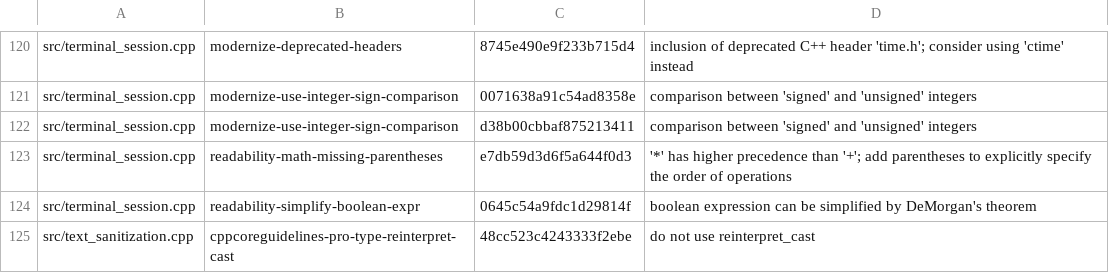
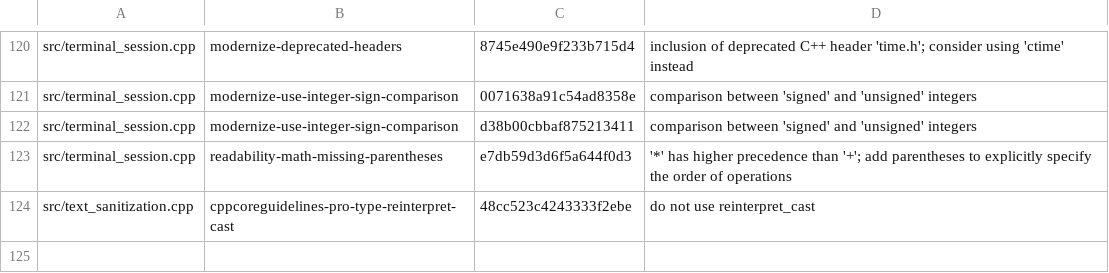
Before and after one commit to gobha-me/anvil, a TSV file: tools/clang-tidy-baseline.tsv, drawn as a sheet; only a part is shown, gaps mark what is left out.

Commit message:
refactor: decompose terminal session event handling

```diff
--- a/tools/clang-tidy-baseline.tsv
+++ b/tools/clang-tidy-baseline.tsv
@@ -123,3 +123,2 @@ src/terminal_session.cpp	modernize-use-integer-sign-comparison	d38b00cbbaf875213
 src/terminal_session.cpp	readability-math-missing-parentheses	e7db59d3d6f5a644f0d3	'*' has higher precedence than '+'; add parentheses to explicitly specify the order of operations
-src/terminal_session.cpp	readability-simplify-boolean-expr	0645c54a9fdc1d29814f	boolean expression can be simplified by DeMorgan's theorem
 src/text_sanitization.cpp	cppcoreguidelines-pro-type-reinterpret-cast	48cc523c4243333f2ebe	do not use reinterpret_cast
```
Also changed, not shown: 7 other files.
